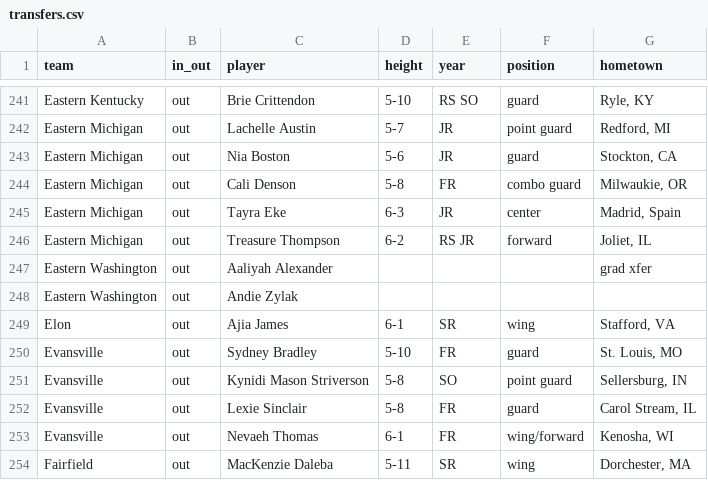
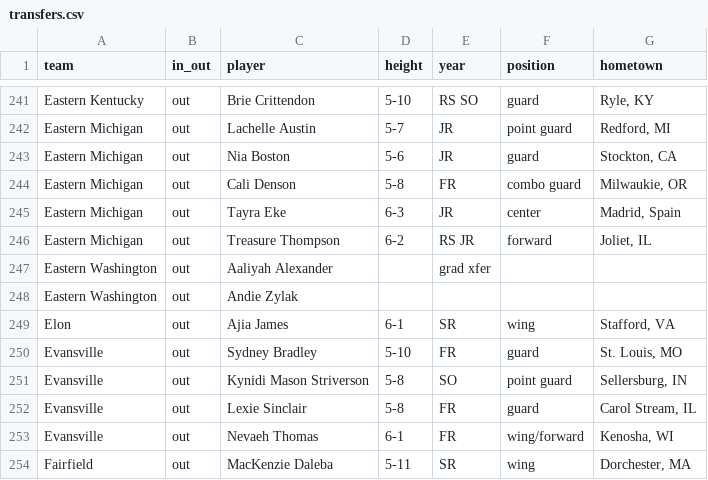
Before and after one commit to dwillis/wbb, a CSV file: ncaa/transfers.csv, drawn as a sheet; only a part is shown, gaps mark what is left out; the diff names each change by its address in the sheet, - before the commit and + after, or states it on an @@ line.

Commit message:
updated transfers

```diff
--- a/ncaa/transfers.csv
+++ b/ncaa/transfers.csv
-E247 (year): (empty)
+E247 (year): grad xfer
-G247 (hometown): grad xfer
+G247 (hometown): (empty)
```
